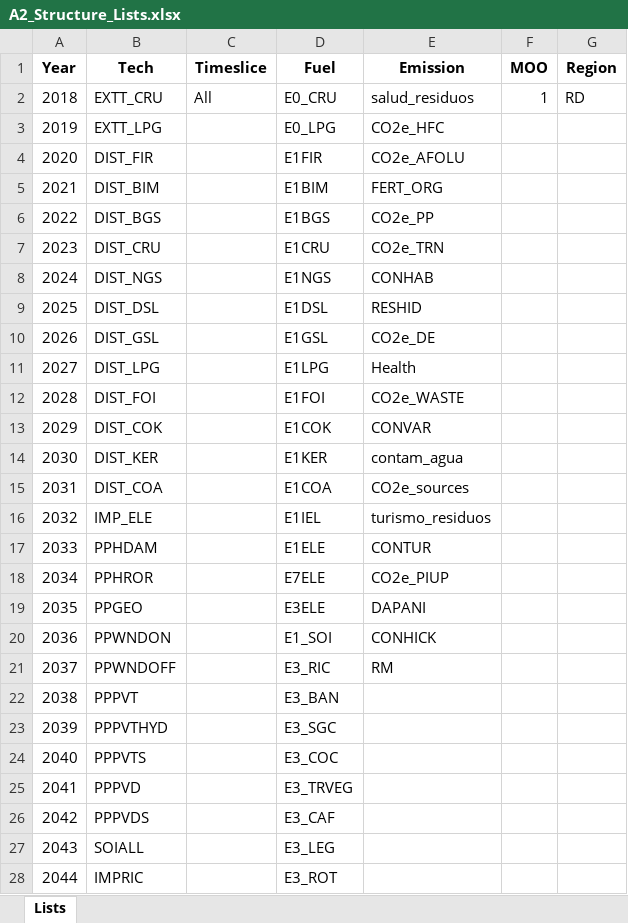
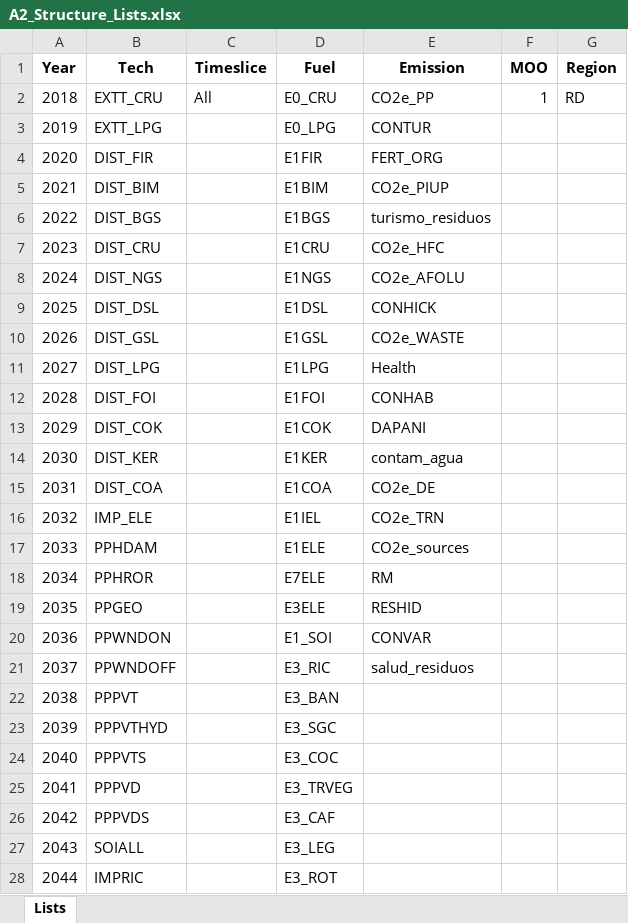
Before and after one commit to luviga/osemosys_momf, an Excel workbook: t1_confection/A2_Structure_Lists.xlsx, sheet Lists, drawn as a sheet; only a part is shown; values as stored, in another font and other column widths than the file's, no borders; the diff names each change by its address in the sheet, - before the commit and + after, or states it on an @@ line.

```diff
--- a/t1_confection/A2_Structure_Lists.xlsx (sheet Lists)
+++ b/t1_confection/A2_Structure_Lists.xlsx (sheet Lists)
-E2 (Emission): salud_residuos
+E2 (Emission): CO2e_PP
-E3 (Emission): CO2e_HFC
+E3 (Emission): CONTUR
-E4 (Emission): CO2e_AFOLU
+E4 (Emission): FERT_ORG
-E5 (Emission): FERT_ORG
+E5 (Emission): CO2e_PIUP
-E6 (Emission): CO2e_PP
+E6 (Emission): turismo_residuos
-E7 (Emission): CO2e_TRN
+E7 (Emission): CO2e_HFC
-E8 (Emission): CONHAB
+E8 (Emission): CO2e_AFOLU
-E9 (Emission): RESHID
+E9 (Emission): CONHICK
-E10 (Emission): CO2e_DE
+E10 (Emission): CO2e_WASTE
-E12 (Emission): CO2e_WASTE
+E12 (Emission): CONHAB
-E13 (Emission): CONVAR
+E13 (Emission): DAPANI
-E15 (Emission): CO2e_sources
+E15 (Emission): CO2e_DE
-E16 (Emission): turismo_residuos
+E16 (Emission): CO2e_TRN
-E17 (Emission): CONTUR
+E17 (Emission): CO2e_sources
-E18 (Emission): CO2e_PIUP
+E18 (Emission): RM
-E19 (Emission): DAPANI
+E19 (Emission): RESHID
-E20 (Emission): CONHICK
+E20 (Emission): CONVAR
-E21 (Emission): RM
+E21 (Emission): salud_residuos
```
Also changed, not shown: t1_confection/A1_Outputs/A-O_AR_Projections_COMPLETED.xlsx, t1_confection/A1_Outputs/A-O_Demand_COMPLETED.xlsx, 7 other files.
